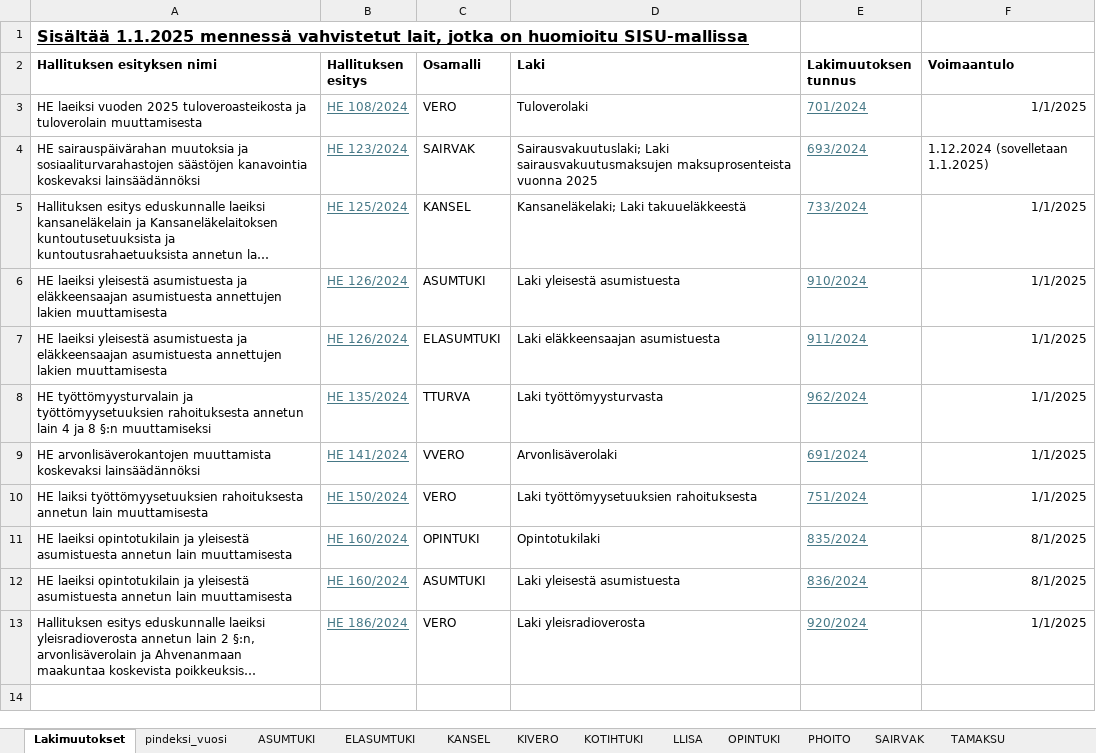
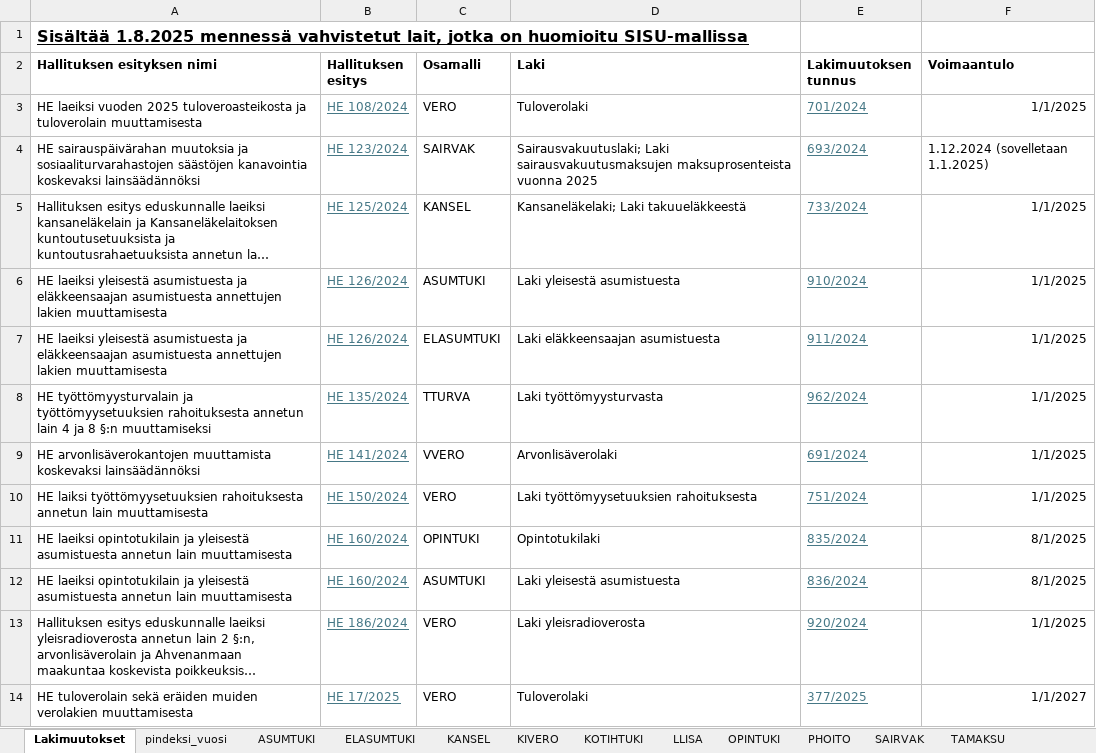
Before and after one commit to StatisticsFinland/mikrosimulointi, an Excel workbook: SISU/DOKUM/Lakimuutokset/lakipäivitykset_2025.xlsx, sheet Lakimuutokset, drawn as a sheet; long unchanged cells end in …; values as stored, in another font and other column widths than the file's, no borders; the diff names each change by its address in the sheet, - before the commit and + after, or states it on an @@ line.

```diff
--- a/SISU/DOKUM/Lakimuutokset/lakipäivitykset_2025.xlsx (sheet Lakimuutokset)
+++ b/SISU/DOKUM/Lakimuutokset/lakipäivitykset_2025.xlsx (sheet Lakimuutokset)
-A1 (Hallituksen esityksen nimi): Sisältää 1.1.2025 mennessä vahvistetut…
+A1 (Hallituksen esityksen nimi): Sisältää 1.8.2025 mennessä vahvistetut…
+row 14: HE tuloverolain sekä eräiden muiden verolakien muuttamisesta | HE 17/2025 | VERO | Tuloverolaki | 377/2025 | 1/1/2027
```
Also changed, not shown: sheet VERO, 22 other files.
